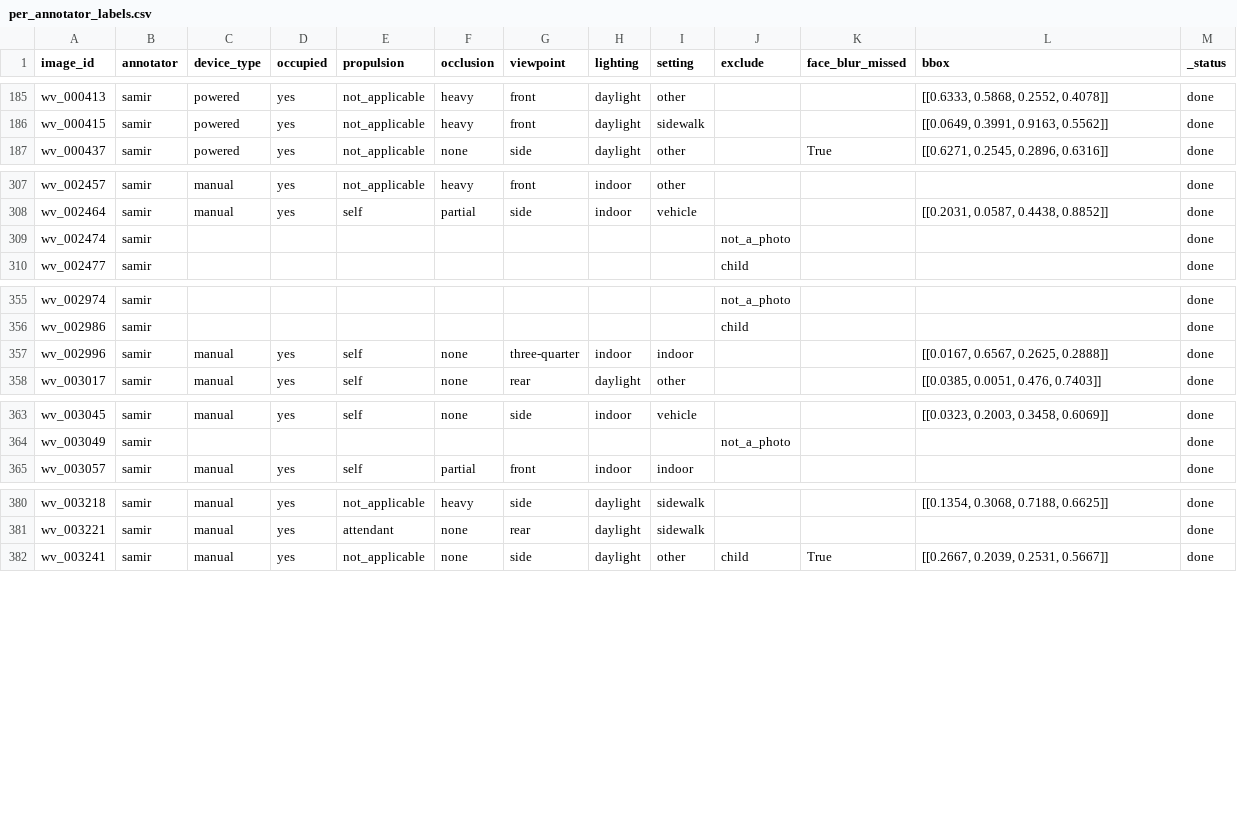
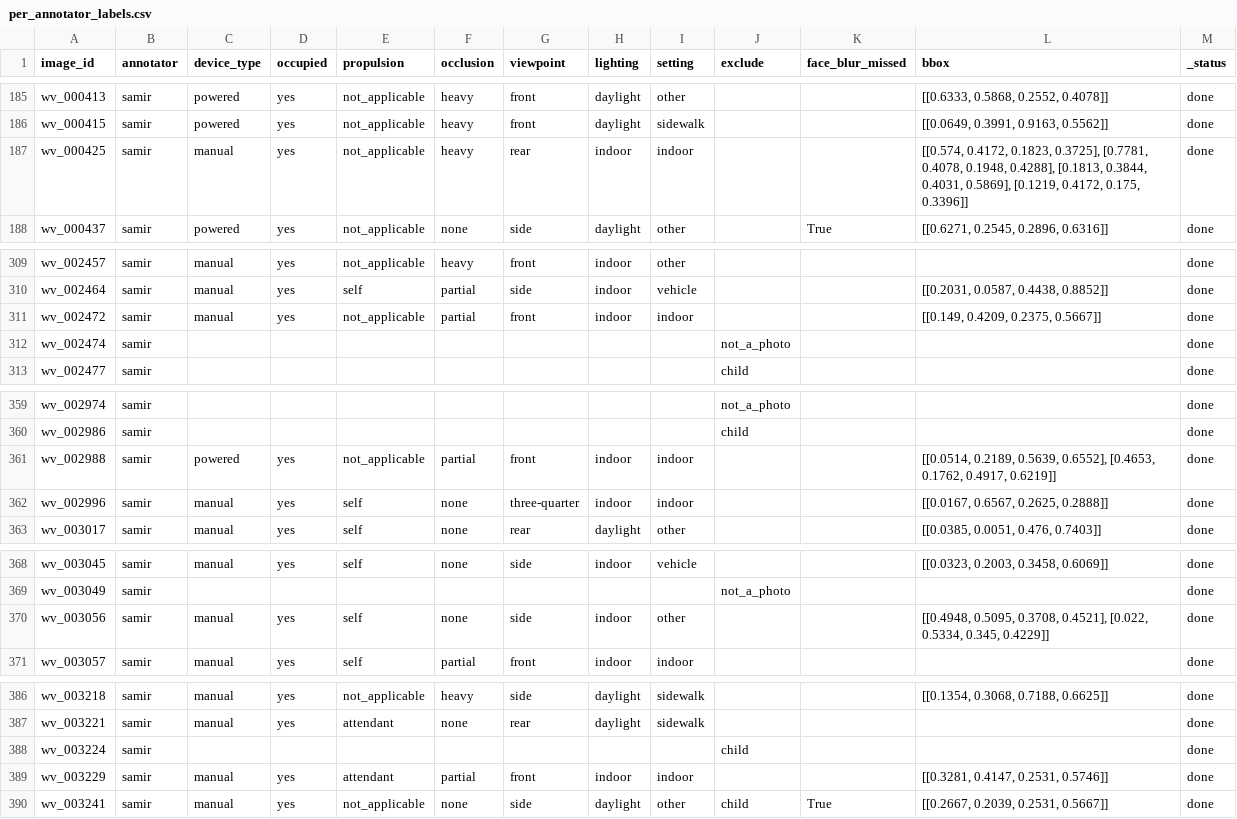
Before and after one commit to Mi3-Lab/MAID, a CSV file: derived/per_annotator_labels.csv, drawn as a sheet; only a part is shown, gaps mark what is left out; the diff covers the shown part only; the diff names each change by its address in the sheet, - before the commit and + after, or states it on an @@ line.

```diff
--- a/derived/per_annotator_labels.csv
+++ b/derived/per_annotator_labels.csv
+row 187: wv_000425 | samir | manual | yes | not_applicable | heavy | rear | indoor | indoor |  |  | [[0.574, 0.4172, 0.1823, 0.3725], [0.7781, 0.4078, 0.1948, 0.4288], [0.1813, 0.3844, 0.4031, 0.5869], [0.1219, 0.4172, 0.175, 0.3396]] | done
+row 311: wv_002472 | samir | manual | yes | not_applicable | partial | front | indoor | indoor |  |  | [[0.149, 0.4209, 0.2375, 0.5667]] | done
+row 361: wv_002988 | samir | powered | yes | not_applicable | partial | front | indoor | indoor |  |  | [[0.0514, 0.2189, 0.5639, 0.6552], [0.4653, 0.1762, 0.4917, 0.6219]] | done
+row 370: wv_003056 | samir | manual | yes | self | none | side | indoor | other |  |  | [[0.4948, 0.5095, 0.3708, 0.4521], [0.022, 0.5334, 0.345, 0.4229]] | done
+row 388: wv_003224 | samir |  |  |  |  |  |  |  | child |  |  | done
+row 389: wv_003229 | samir | manual | yes | attendant | partial | front | indoor | indoor |  |  | [[0.3281, 0.4147, 0.2531, 0.5746]] | done
```
Also changed, not shown: 20 added rows elsewhere in this file, derived/labels.csv, 5 other files.
